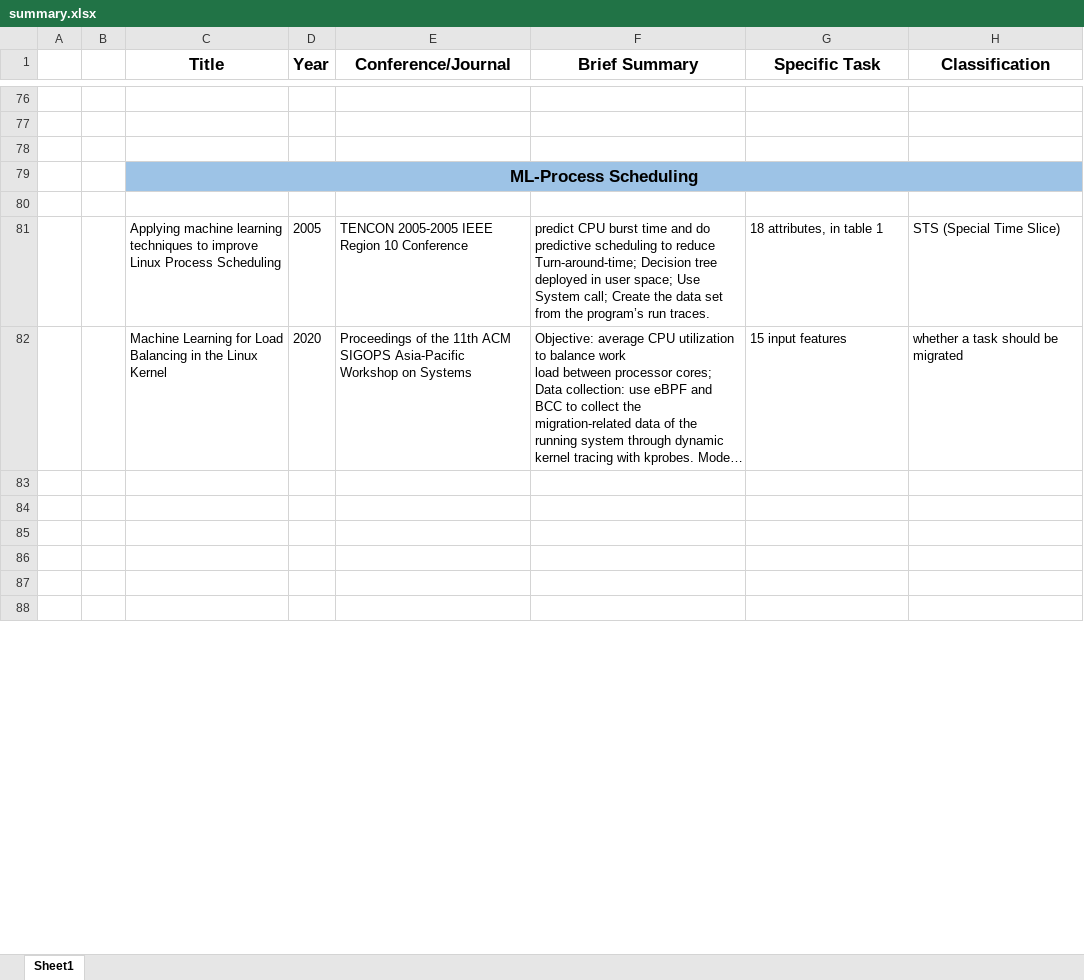
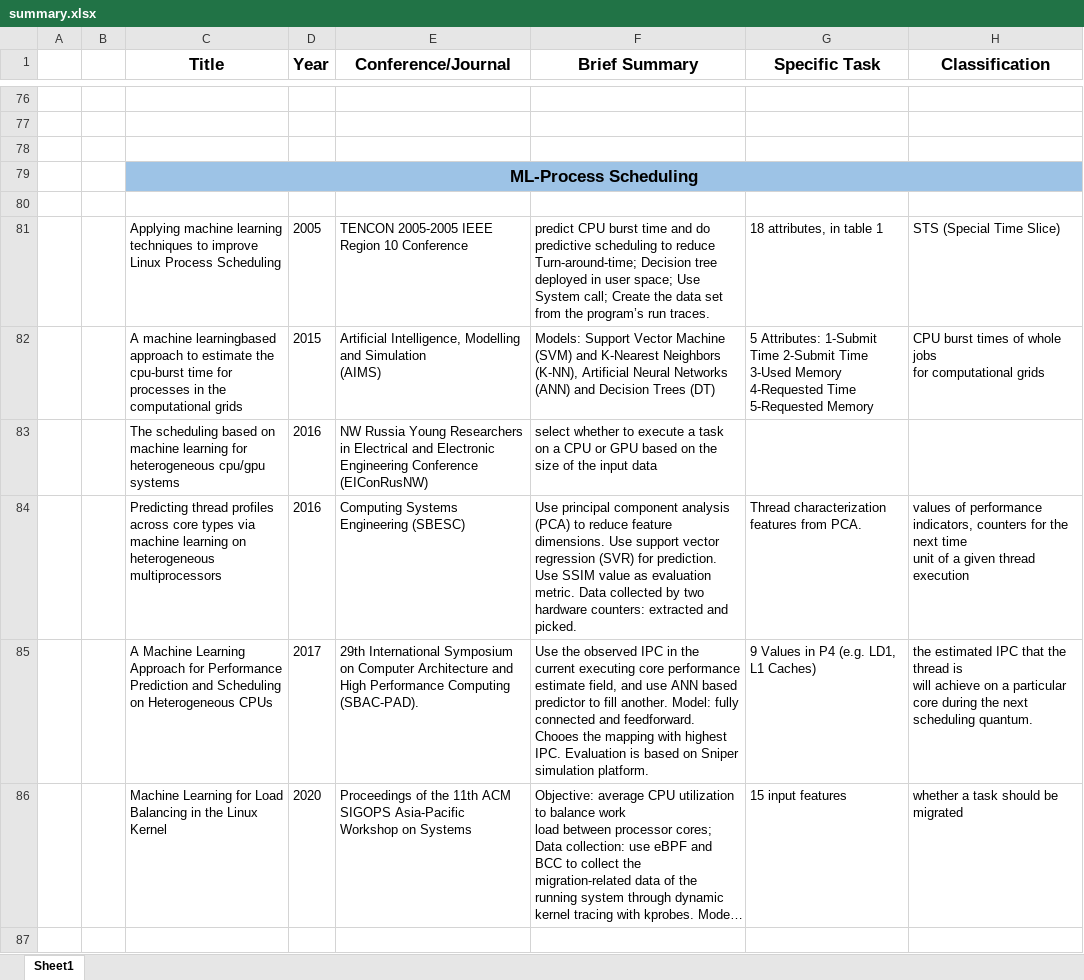
Before and after one commit to LiuYingying0104/AIOS, an Excel workbook: ML Apply in OS/summary.xlsx, sheet Sheet1, drawn as a sheet; only a part is shown, gaps mark what is left out; the shorter side is filled out with more unchanged rows; long unchanged cells end in …; values as stored, in another font and other column widths than the file's, no borders; ↵ is a line break in a cell; the diff names each change by its address in the sheet, - before the commit and + after, or states it on an @@ line.

```diff
--- a/ML Apply in OS/summary.xlsx (sheet Sheet1)
+++ b/ML Apply in OS/summary.xlsx (sheet Sheet1)
+row 82:  |  | A machine learningbased approach to estimate the cpu-burst time for processes in the computational grids | 2015 | Artificial Intelligence, Modelling and Simulation ↵ (AIMS) | Models: Support Vector Machine (SVM) and K-Nearest Neighbors (K-NN), Artificial Neural Networks (ANN) and Decision Trees (DT) | 5 Attributes: 1-Submit Time 2-Submit Time 3-Used Memory 4-Requested Time 5-Requested Memory | CPU burst times of whole jobs ↵ for computational grids
+row 83:  |  | The scheduling based on machine learning for heterogeneous cpu/gpu systems | 2016 | NW Russia Young Researchers in Electrical and Electronic Engineering Conference (EIConRusNW) | select whether to execute a task on a CPU or GPU based on the size of the input data
+row 84:  |  | Predicting thread profiles across core types via machine learning on heterogeneous multiprocessors | 2016 | Computing Systems Engineering (SBESC) | Use principal component analysis (PCA) to reduce feature dimensions. Use support vector regression (SVR) for prediction. Use SSIM value as evaluation metric. Data collected by two hardware counters: extracted and picked. | Thread characterization features from PCA. | values of performance indicators, counters for the next time ↵ unit of a given thread execution
+row 85:  |  | A Machine Learning Approach for Performance Prediction and Scheduling on Heterogeneous CPUs | 2017 | 29th International Symposium on Computer Architecture and High Performance Computing (SBAC-PAD). | Use the observed IPC in the current executing core performance estimate field, and use ANN based predictor to fill another. Model: fully connected and feedforward. Chooes the mapping with highest IPC. Evaluation is based on Sniper simulation platform. | 9 Values in P4 (e.g. LD1, L1 Caches) | the estimated IPC that the thread is ↵ will achieve on a particular core during the next scheduling quantum.
```
Also changed, not shown: 2 other files.
